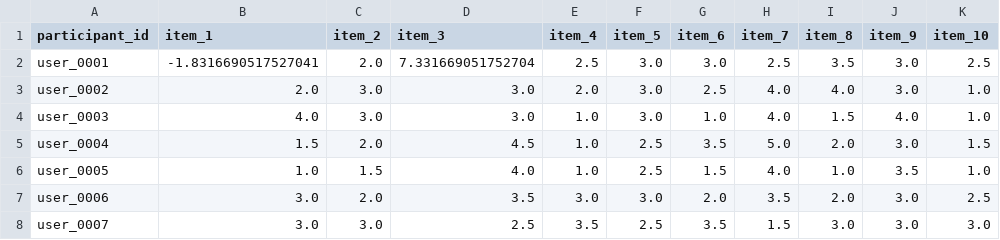
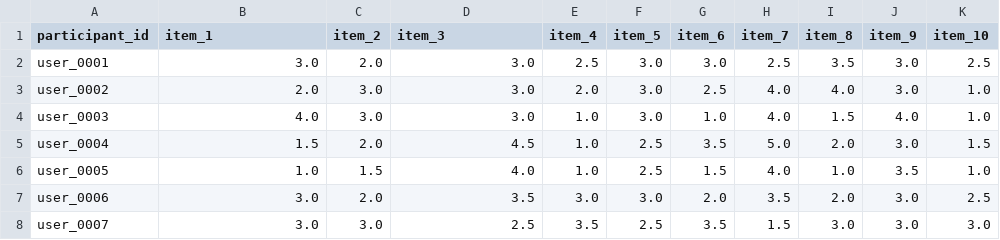
Before and after one commit to Laura2480/NL2TAP-user-study, a CSV file: replication_package/data/user_study/sus_responses.csv, drawn as a sheet; only a part is shown.

```diff
--- a/replication_package/data/user_study/sus_responses.csv
+++ b/replication_package/data/user_study/sus_responses.csv
@@ -1,3 +1,3 @@
 participant_id,item_1,item_2,item_3,item_4,item_5,item_6,item_7,item_8,item_9,item_10
-user_0001,-1.8316690517527041,2.0,7.331669051752704,2.5,3.0,3.0,2.5,3.5,3.0,2.5
+user_0001,3.0,2.0,3.0,2.5,3.0,3.0,2.5,3.5,3.0,2.5
 user_0002,2.0,3.0,3.0,2.0,3.0,2.5,4.0,4.0,3.0,1.0
```
Also changed, not shown: replication_package/data/user_study/tlx_responses.csv, replication_package/data/user_study/toast_responses.csv, 4 other files.
